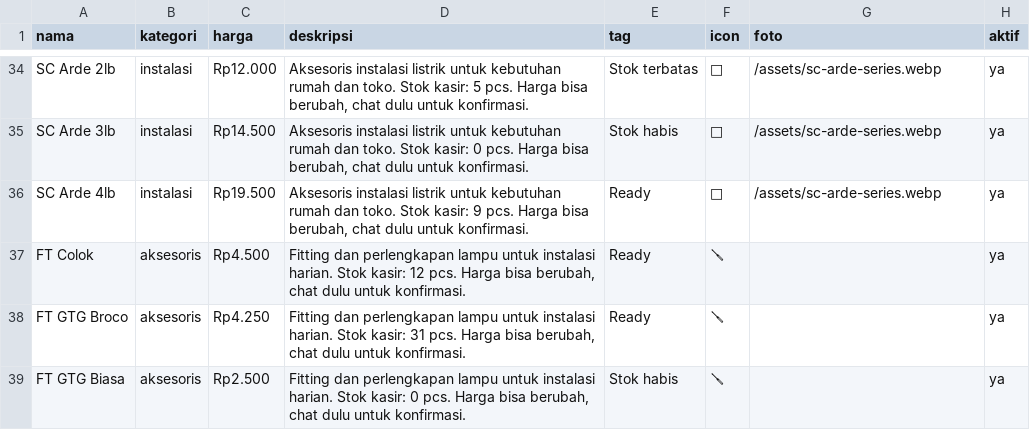
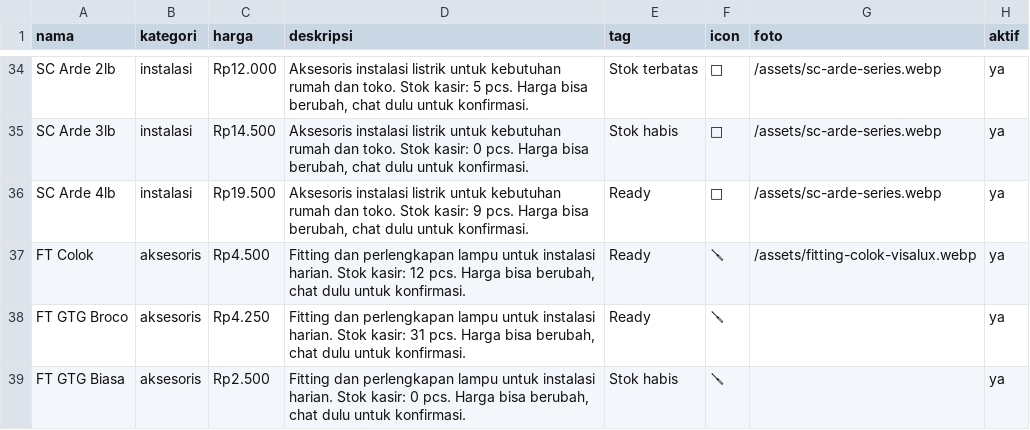
Before and after one commit to Pujagaul6/pglistrik-web, a CSV file: public/products.csv, drawn as a sheet; only a part is shown, gaps mark what is left out.

Commit message:
fix: add photo path for FT Colok

```diff
--- a/public/products.csv
+++ b/public/products.csv
@@ -36,3 +36,3 @@ SC Arde 3lb,instalasi,Rp14.500,"Aksesoris instalasi listrik untuk kebutuhan ruma
 SC Arde 4lb,instalasi,Rp19.500,"Aksesoris instalasi listrik untuk kebutuhan rumah dan toko. Stok kasir: 9 pcs. Harga bisa berubah, chat dulu untuk konfirmasi.",Ready,🔌,/assets/sc-arde-series.webp,ya
-FT Colok,aksesoris,Rp4.500,"Fitting dan perlengkapan lampu untuk instalasi harian. Stok kasir: 12 pcs. Harga bisa berubah, chat dulu untuk konfirmasi.",Ready,🪛,,ya
+FT Colok,aksesoris,Rp4.500,"Fitting dan perlengkapan lampu untuk instalasi harian. Stok kasir: 12 pcs. Harga bisa berubah, chat dulu untuk konfirmasi.",Ready,🪛,/assets/fitting-colok-visalux.webp,ya
 FT GTG Broco,aksesoris,Rp4.250,"Fitting dan perlengkapan lampu untuk instalasi harian. Stok kasir: 31 pcs. Harga bisa berubah, chat dulu untuk konfirmasi.",Ready,🪛,,ya
```
